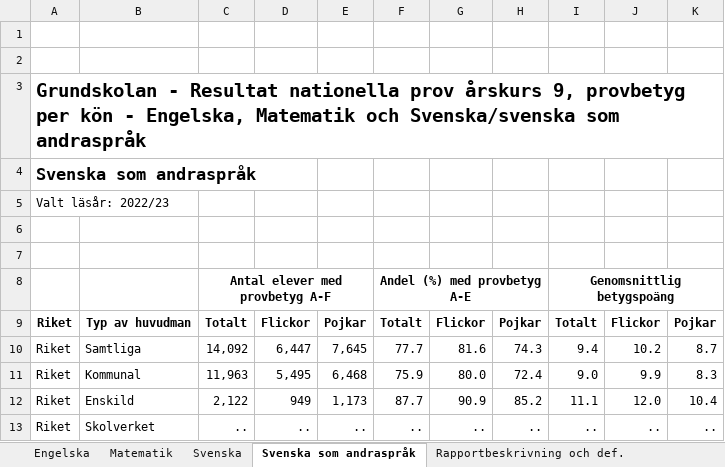
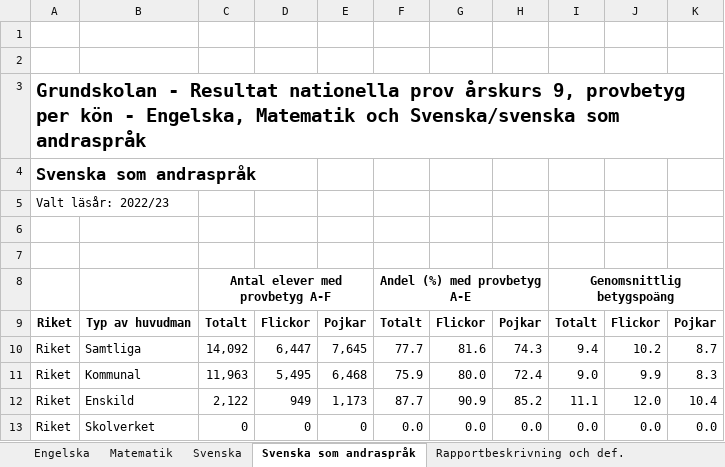
Before and after one commit to Vence85/labb2, an Excel workbook: riket2023_åk9_np.xlsx, sheet Svenska som andraspråk, drawn as a sheet; values as stored, in another font and other column widths than the file's, no borders; table styles not drawn; removed rows and columns are numbered as before the commit, all else as after; the diff names each change by its address in the sheet, - before the commit and + after, or states it on an @@ line.

```diff
--- a/riket2023_åk9_np.xlsx (sheet Svenska som andraspråk)
+++ b/riket2023_åk9_np.xlsx (sheet Svenska som andraspråk)
-row 13: Riket | Skolverket | .. | .. | .. | .. | .. | .. | .. | .. | ..
+row 13: Riket | Skolverket | 0 | 0 | 0 | 0.0 | 0.0 | 0.0 | 0.0 | 0.0 | 0.0
```
Also changed, not shown: 3 other files.
